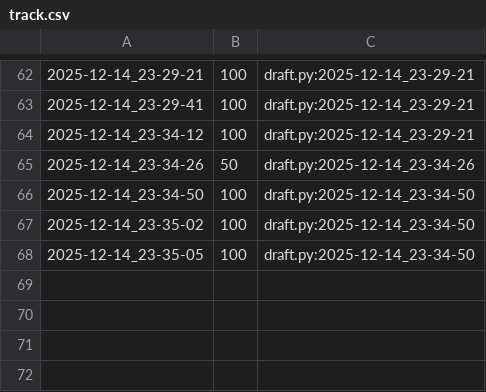
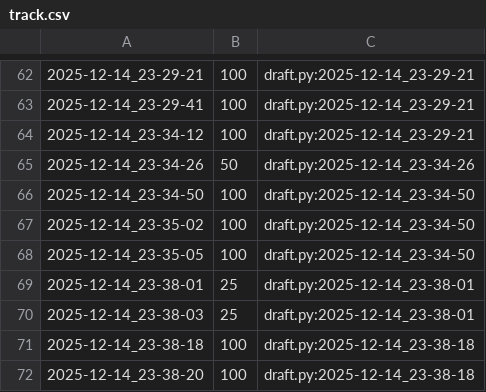
Before and after one commit to qxcode-course/poo-dd-cd-bloco-e-CarlaSamyra, a CSV file: tasks/.tko/track/poo@estacionamento/track.csv, drawn as a sheet; only a part is shown, gaps mark what is left out.

Commit message:
Atividade do Estacionamento concluída

```diff
--- a/tasks/.tko/track/poo@estacionamento/track.csv
+++ b/tasks/.tko/track/poo@estacionamento/track.csv
@@ -68 +68,5 @@
 2025-12-14_23-35-05,100,draft.py:2025-12-14_23-34-50
+2025-12-14_23-38-01,25,draft.py:2025-12-14_23-38-01
+2025-12-14_23-38-03,25,draft.py:2025-12-14_23-38-01
+2025-12-14_23-38-18,100,draft.py:2025-12-14_23-38-18
+2025-12-14_23-38-20,100,draft.py:2025-12-14_23-38-18
```
Also changed, not shown: 2 other files.
